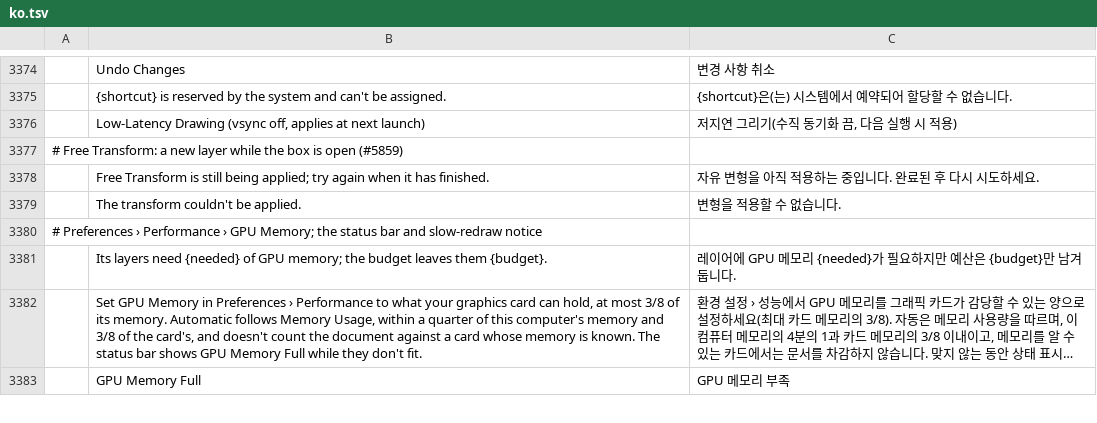
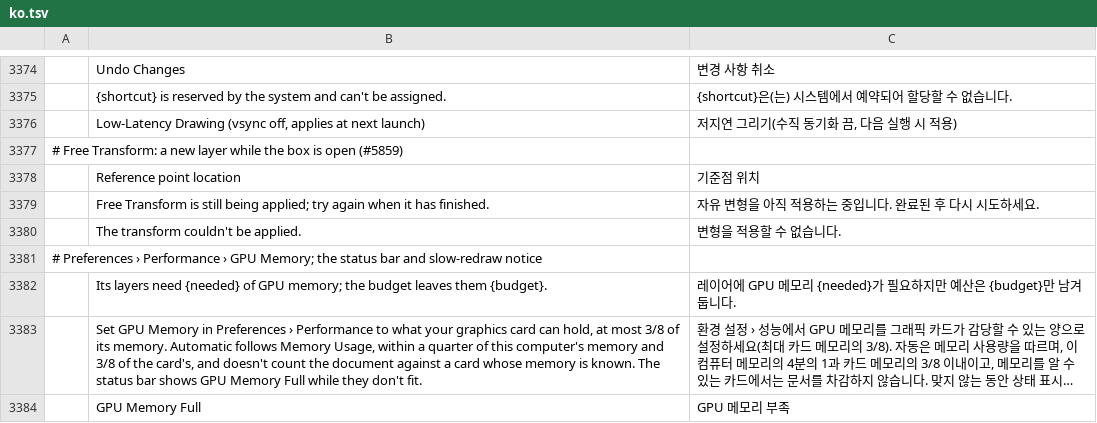
Before and after one commit to 0x-fork/photocraft, a TSV file: crates/ui-egui/src/i18n/ko.tsv, drawn as a sheet; only a part is shown, gaps mark what is left out; long unchanged cells end in …; the diff names each change by its address in the sheet, - before the commit and + after, or states it on an @@ line.

```diff
--- a/crates/ui-egui/src/i18n/ko.tsv
+++ b/crates/ui-egui/src/i18n/ko.tsv
+row 3378:  | Reference point location | 기준점 위치
```
Also changed, not shown: crates/ui-egui/src/i18n/cs.tsv, crates/ui-egui/src/i18n/de.tsv, 4 other files.
